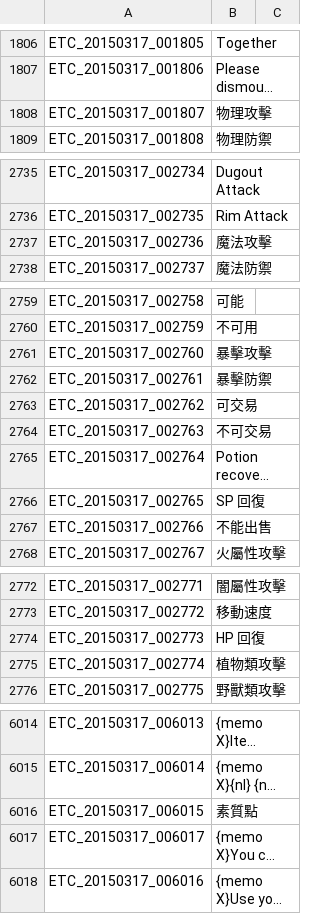
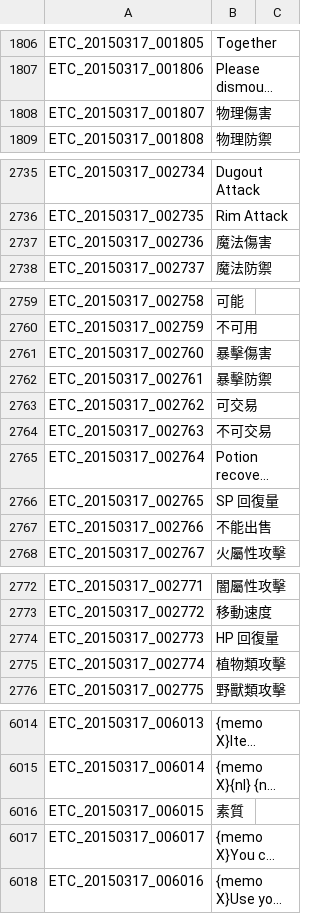
Before and after one commit to Meowurs/TreeOfSaviorChineseTraditional, a TSV file: ETC.tsv, drawn as a sheet; only a part is shown, gaps mark what is left out; long unchanged cells end in …; the diff covers the shown part only; the diff names each change by its address in the sheet, - before the commit and + after, or states it on an @@ line.

Commit message:
Update ETC.tsv
建議變更
Damage 用詞

```diff
--- a/ETC.tsv
+++ b/ETC.tsv
-B1808: 物理攻擊
+B1808: 物理傷害
-B2737: 魔法攻擊
+B2737: 魔法傷害
-B2761: 暴擊攻擊
+B2761: 暴擊傷害
-B2766: SP 回復
+B2766: SP 回復量
-B2774: HP 回復
+B2774: HP 回復量
-B6016: 素質點
+B6016: 素質
```
Also changed, not shown: 4 edited cells elsewhere in this file.
